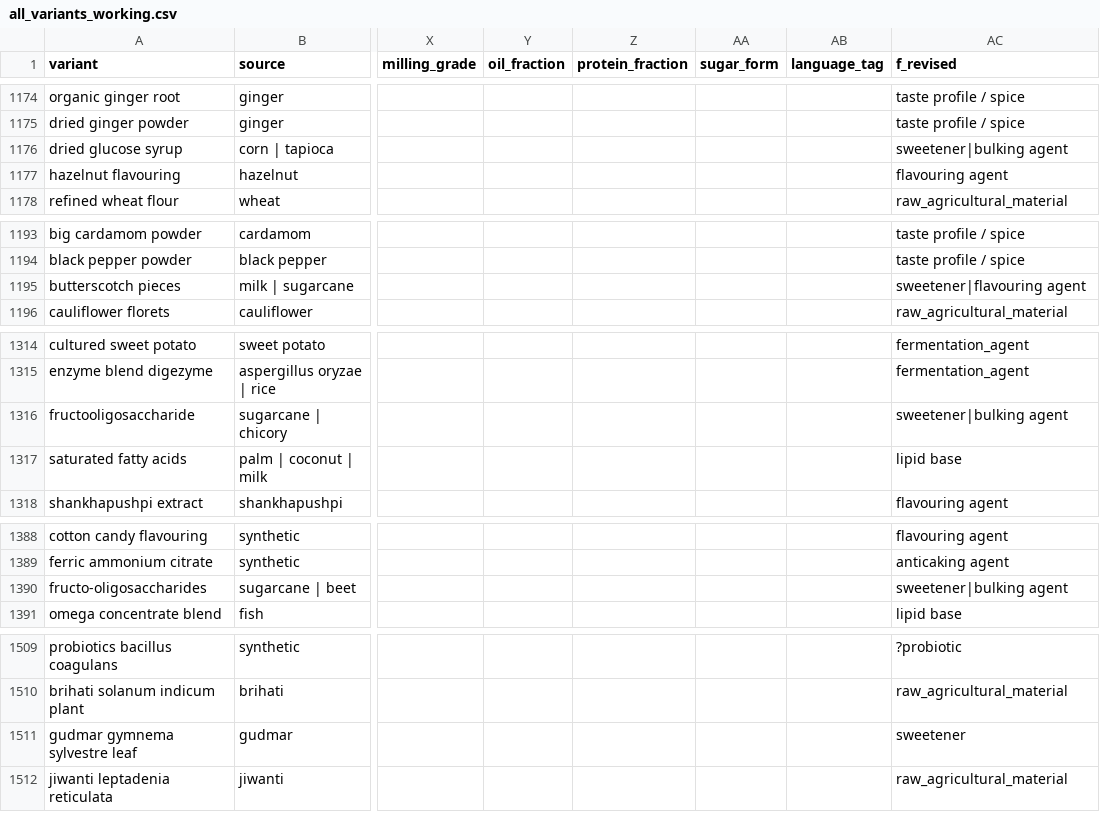
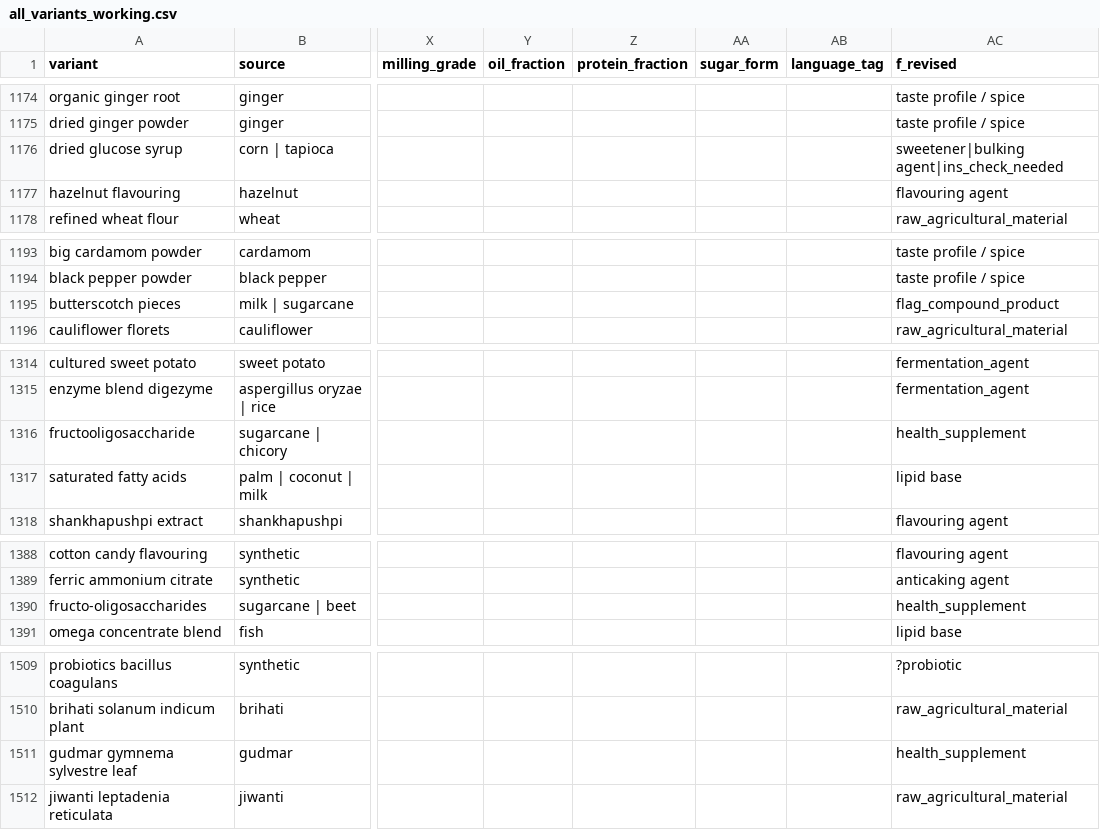
Before and after one commit to isrl-research/lar-workshop, a CSV file: core/all_variants_working.csv, drawn as a sheet; only a part is shown, gaps mark what is left out; the diff covers the shown part only; the diff names each change by its address in the sheet, - before the commit and + after, or states it on an @@ line.

```diff
--- a/core/all_variants_working.csv
+++ b/core/all_variants_working.csv
-AC1176 (f_revised): sweetener|bulking agent
+AC1176 (f_revised): sweetener|bulking agent|ins_check_needed
-AC1195 (f_revised): sweetener|flavouring agent
+AC1195 (f_revised): flag_compound_product
-AC1316 (f_revised): sweetener|bulking agent
+AC1316 (f_revised): health_supplement
-AC1390 (f_revised): sweetener|bulking agent
+AC1390 (f_revised): health_supplement
-AC1511 (f_revised): sweetener
+AC1511 (f_revised): health_supplement
```
Also changed, not shown: 10 edited cells elsewhere in this file, additives/enrichment_pending.csv, health_supplement/pending_enrichment.csv, 1 other file.
